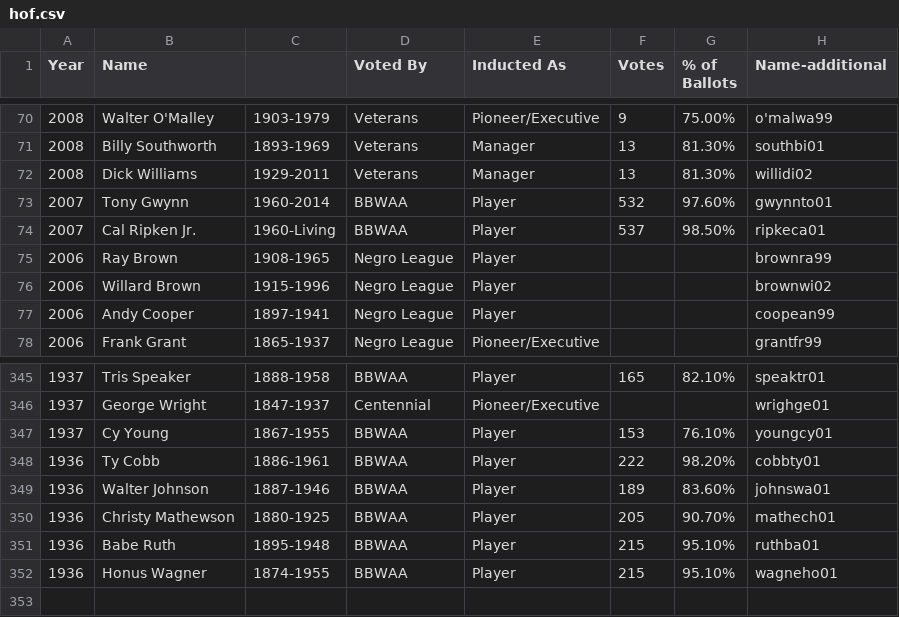
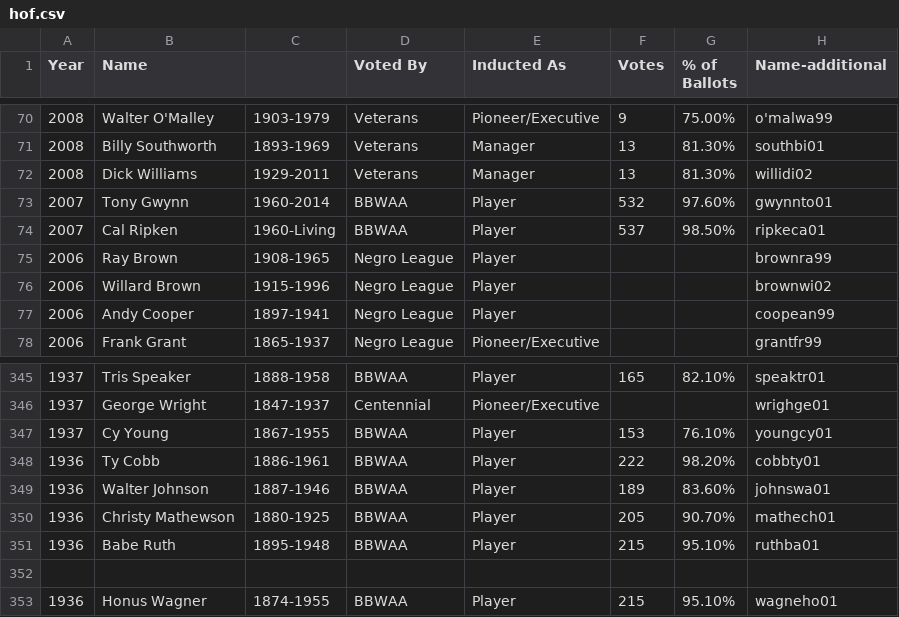
Before and after one commit to jmsellitti1/cmpu319_finalProject, a CSV file: hof.csv, drawn as a sheet; only a part is shown, gaps mark what is left out.

Commit message:
Cal

```diff
--- a/hof.csv
+++ b/hof.csv
@@ -73,3 +73,3 @@
 2007,Tony Gwynn,1960-2014,BBWAA,Player,532,97.60%,gwynnto01
-2007,Cal Ripken Jr.,1960-Living,BBWAA,Player,537,98.50%,ripkeca01
+2007,Cal Ripken,1960-Living,BBWAA,Player,537,98.50%,ripkeca01
 2006,Ray Brown,1908-1965,Negro League,Player,,,brownra99
@@ -351,2 +351,3 @@
 1936,Babe Ruth,1895-1948,BBWAA,Player,215,95.10%,ruthba01
+
 1936,Honus Wagner,1874-1955,BBWAA,Player,215,95.10%,wagneho01
```
